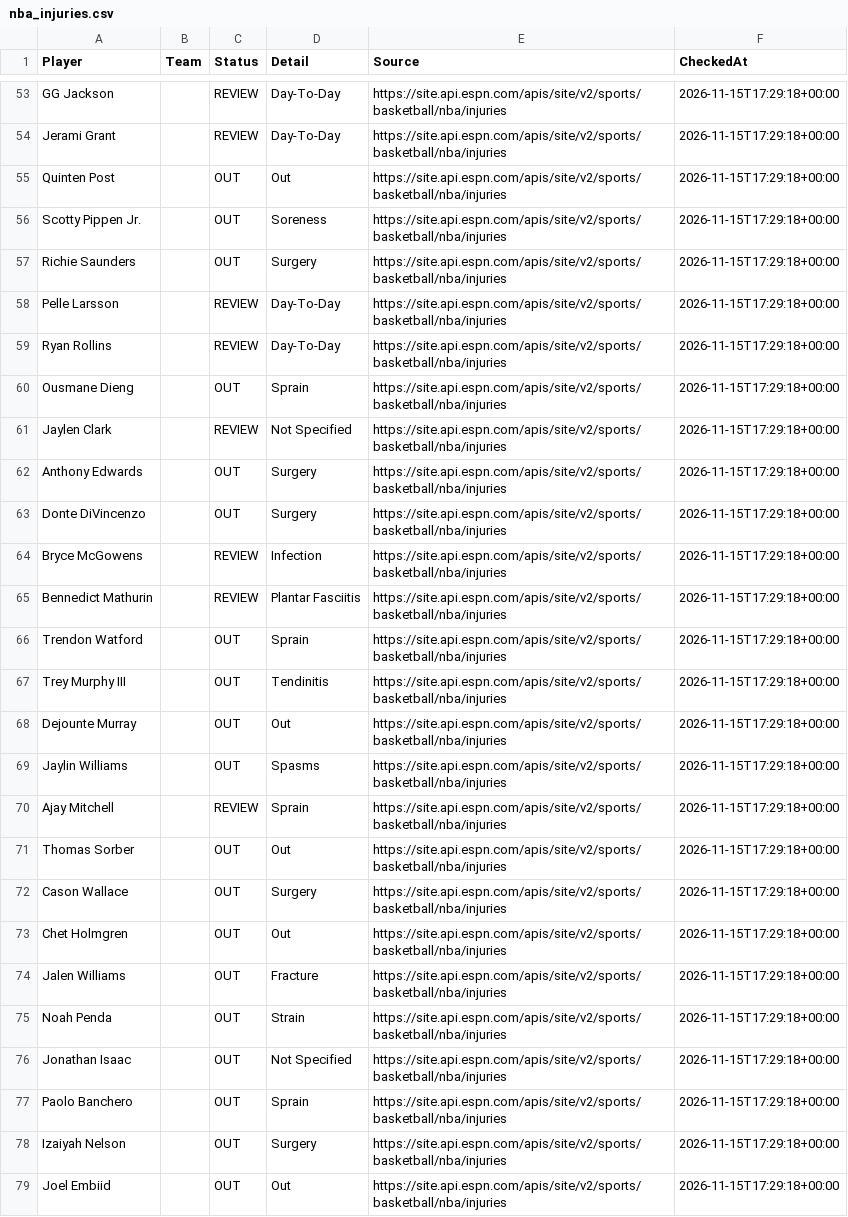
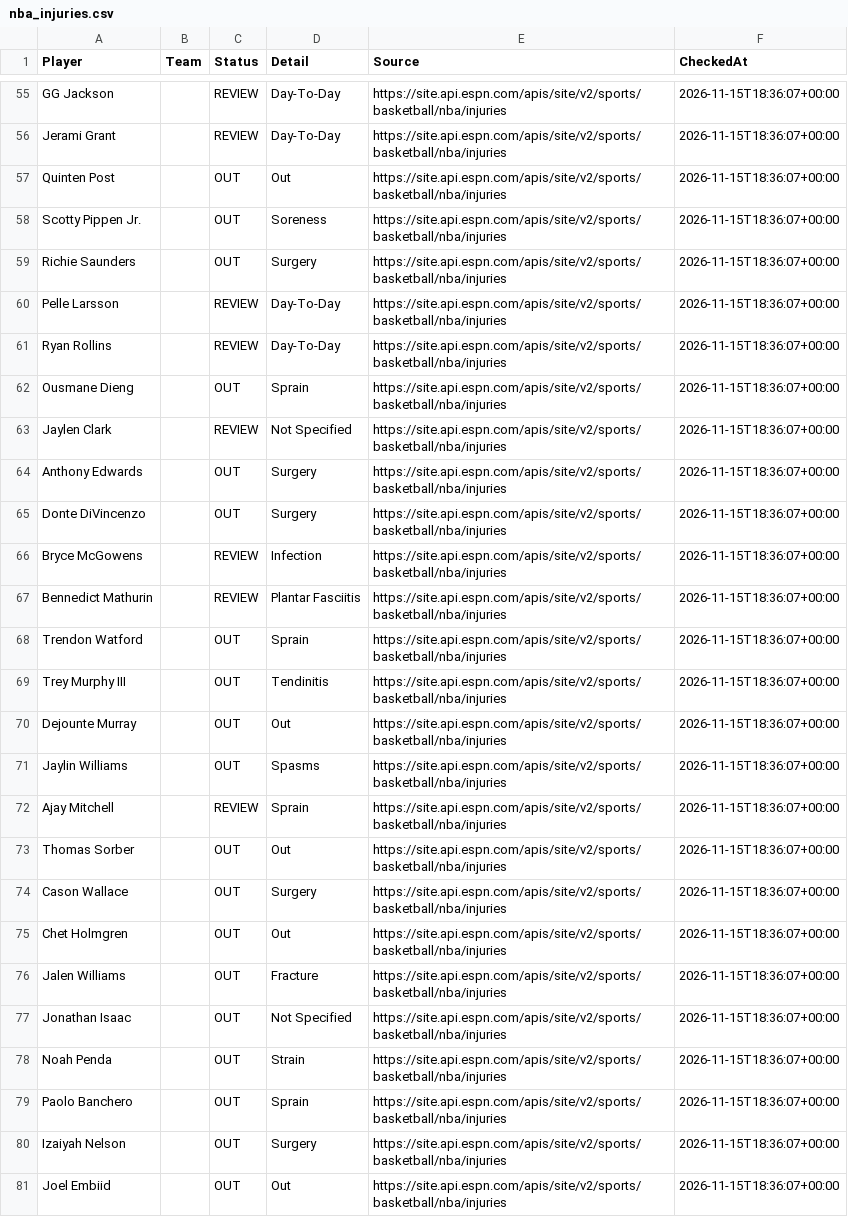
Before and after one commit to jakobabrahamson32-lgtm/courtside-edge, a CSV file: nba_injuries.csv, drawn as a sheet; only a part is shown, gaps mark what is left out; removed rows and columns are numbered as before the commit, all else as after; the diff covers the shown part only; the diff names each change by its address in the sheet, - before the commit and + after, or states it on an @@ line.

```diff
--- a/nba_injuries.csv
+++ b/nba_injuries.csv
-F55:F76 (CheckedAt): 2026-11-15T17:29:18+00:00
+F55:F76 (CheckedAt): 2026-11-15T18:36:07+00:00
-row 75: Noah Penda |  | OUT | Strain | https://site.api.espn.com/apis/site/v2/sports/basketball/nba/injuries | 2026-11-15T17:29:18+00:00
-F77 (CheckedAt): 2026-11-15T17:29:18+00:00
+F77 (CheckedAt): 2026-11-15T18:36:07+00:00
+row 78: Noah Penda |  | OUT | Strain | https://site.api.espn.com/apis/site/v2/sports/basketball/nba/injuries | 2026-11-15T18:36:07+00:00
-F79:F81 (CheckedAt): 2026-11-15T17:29:18+00:00
+F79:F81 (CheckedAt): 2026-11-15T18:36:07+00:00
```
Also changed, not shown: 3 added rows, 1 removed row and 83 edited cells elsewhere in this file, nfl_injuries.csv, todays_nba_projections.csv.
